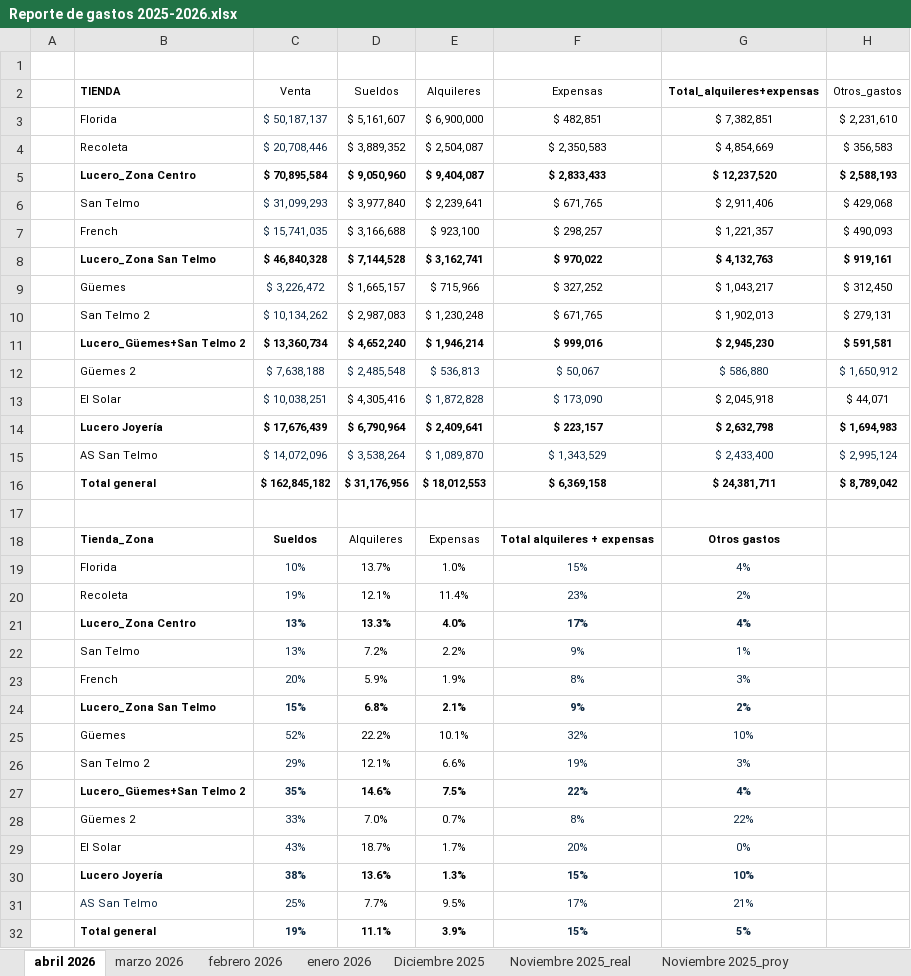
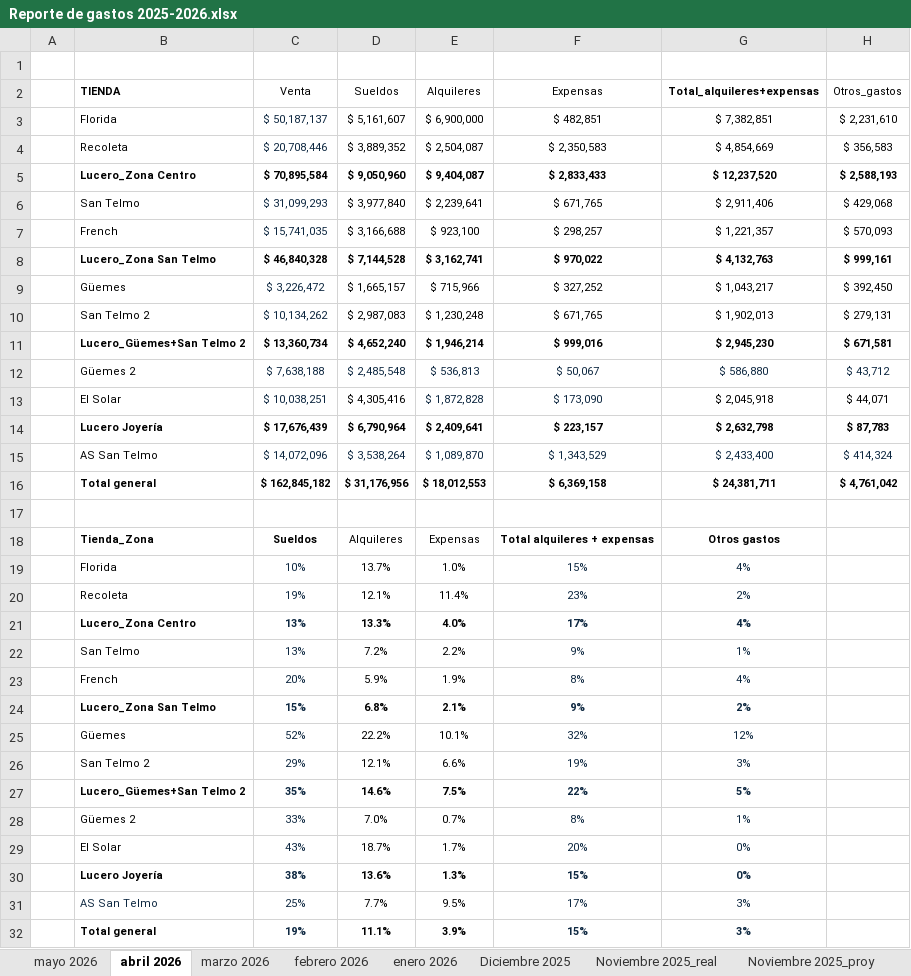
Before and after one commit to valelevite/Reportes, an Excel workbook: Reporte_gastos/Reporte de gastos 2025-2026.xlsx, sheet abril 2026, drawn as a sheet; values as stored, in another font and other column widths than the file's, no borders; conditional formats not drawn; the diff names each change by its address in the sheet, - before the commit and + after, or states it on an @@ line.

Commit message:
Normaliza line endings, .gitattributes, actualiza reporte de gastos y crea reporte de debutantes de joyería

```diff
--- a/Reporte_gastos/Reporte de gastos 2025-2026.xlsx (sheet abril 2026)
+++ b/Reporte_gastos/Reporte de gastos 2025-2026.xlsx (sheet abril 2026)
+sheet tab: mayo 2026
-H7 (Otros_gastos): $ 490,093
+H7 (Otros_gastos): $ 570,093
-H8 (Otros_gastos): $ 919,161
+H8 (Otros_gastos): $ 999,161
-H9 (Otros_gastos): $ 312,450
+H9 (Otros_gastos): $ 392,450
-H11 (Otros_gastos): $ 591,581
+H11 (Otros_gastos): $ 671,581
-H12 (Otros_gastos): $ 1,650,912
+H12 (Otros_gastos): $ 43,712
-H14 (Otros_gastos): $ 1,694,983
+H14 (Otros_gastos): $ 87,783
-H15 (Otros_gastos): $ 2,995,124
+H15 (Otros_gastos): $ 414,324
-H16 (Otros_gastos): $ 8,789,042
+H16 (Otros_gastos): $ 4,761,042
-G23 (Total_alquileres+expensas): 3%
+G23 (Total_alquileres+expensas): 4%
-G25 (Total_alquileres+expensas): 10%
+G25 (Total_alquileres+expensas): 12%
-G27 (Total_alquileres+expensas): 4%
+G27 (Total_alquileres+expensas): 5%
-G28 (Total_alquileres+expensas): 22%
+G28 (Total_alquileres+expensas): 1%
-G30 (Total_alquileres+expensas): 10%
+G30 (Total_alquileres+expensas): 0%
-G31 (Total_alquileres+expensas): 21%
+G31 (Total_alquileres+expensas): 3%
-G32 (Total_alquileres+expensas): 5%
+G32 (Total_alquileres+expensas): 3%
```
Also changed, not shown: sheet marzo 2026, sheet febrero 2026, formulas that keep their value, Presupuestos tiendas/Tabla presupuestos_20265.xlsx, Reporte_gastos/gastos desde 2025-05.xlsx, 15 other files.
